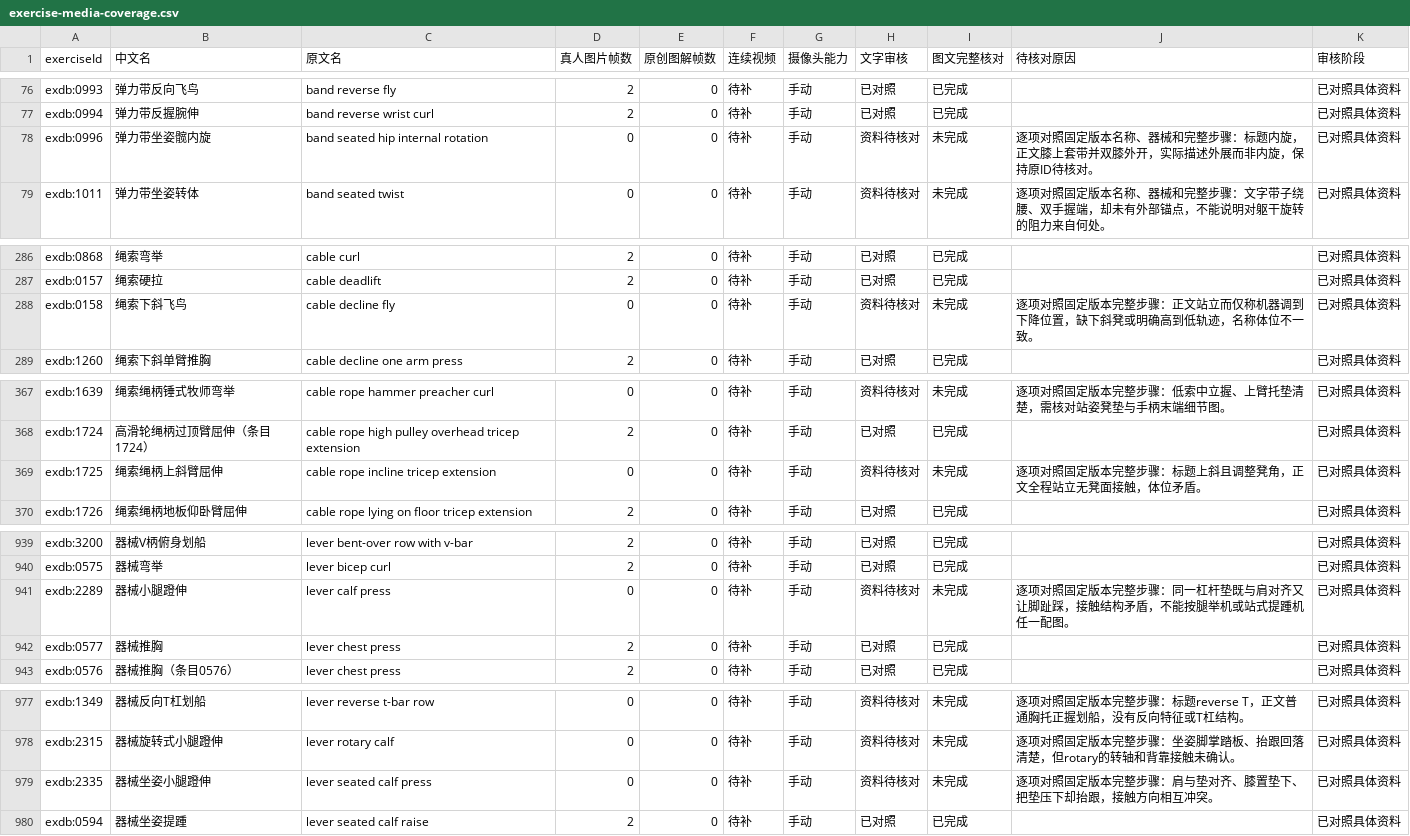
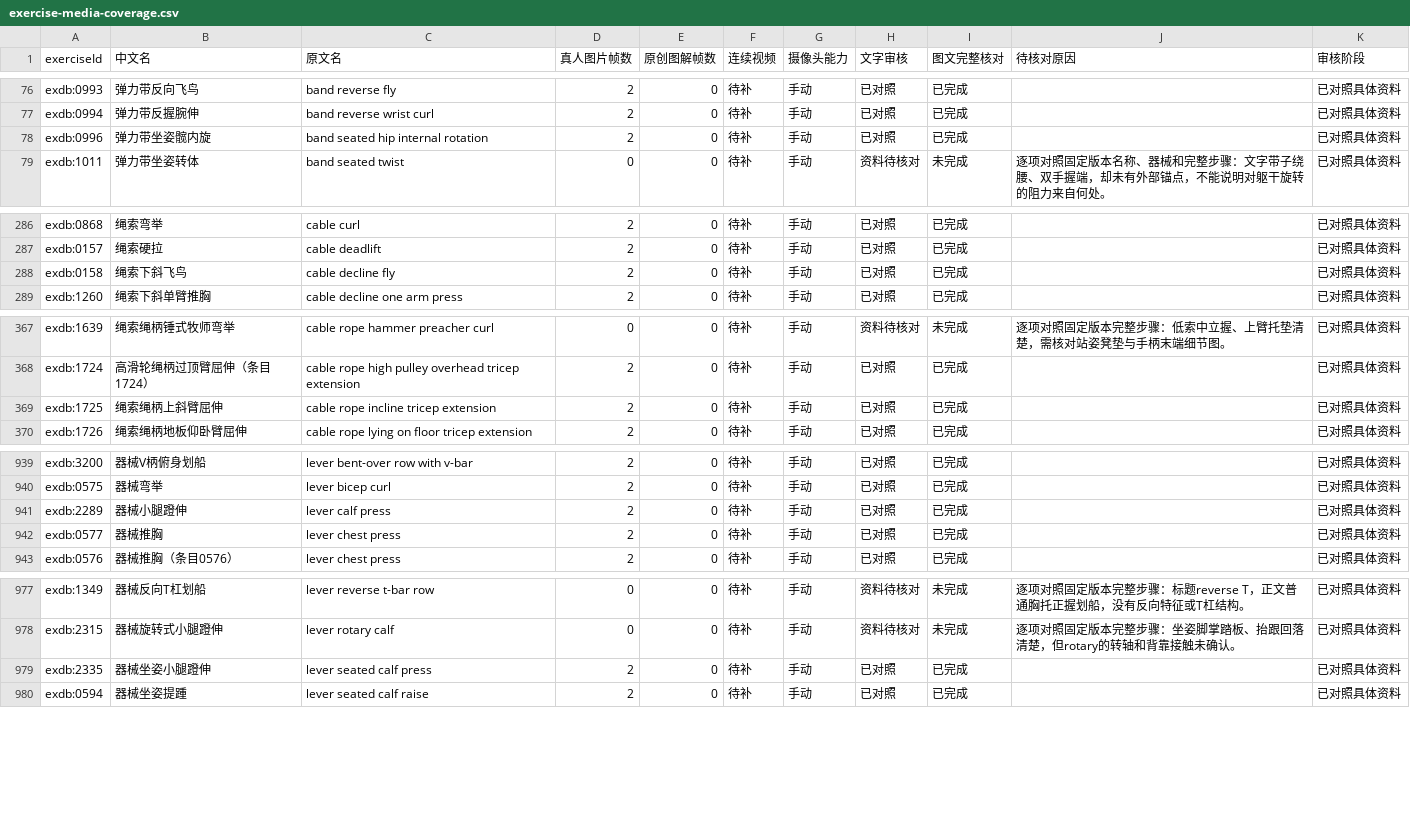
Before and after one commit to xuzerui6/MoveMate, a CSV file: docs/exercise-media-coverage.csv, drawn as a sheet; only a part is shown, gaps mark what is left out; the diff covers the shown part only.

```diff
--- a/docs/exercise-media-coverage.csv
+++ b/docs/exercise-media-coverage.csv
@@ -77,3 +77,3 @@
 "exdb:0994","弹力带反握腕伸","band reverse wrist curl","2","0","待补","手动","已对照","已完成","","已对照具体资料"
-"exdb:0996","弹力带坐姿髋内旋","band seated hip internal rotation","0","0","待补","手动","资料待核对","未完成","逐项对照固定版本名称、器械和完整步骤：标题内旋，正文膝上套带并双膝外开，实际描述外展而非内旋，保持原ID待核对。","已对照具体资料"
+"exdb:0996","弹力带坐姿髋内旋","band seated hip internal rotation","2","0","待补","手动","已对照","已完成","","已对照具体资料"
 "exdb:1011","弹力带坐姿转体","band seated twist","0","0","待补","手动","资料待核对","未完成","逐项对照固定版本名称、器械和完整步骤：文字带子绕腰、双手握端，却未有外部锚点，不能说明对躯干旋转的阻力来自何处。","已对照具体资料"
@@ -287,3 +287,3 @@
 "exdb:0157","绳索硬拉","cable deadlift","2","0","待补","手动","已对照","已完成","","已对照具体资料"
-"exdb:0158","绳索下斜飞鸟","cable decline fly","0","0","待补","手动","资料待核对","未完成","逐项对照固定版本完整步骤：正文站立而仅称机器调到下降位置，缺下斜凳或明确高到低轨迹，名称体位不一致。","已对照具体资料"
+"exdb:0158","绳索下斜飞鸟","cable decline fly","2","0","待补","手动","已对照","已完成","","已对照具体资料"
 "exdb:1260","绳索下斜单臂推胸","cable decline one arm press","2","0","待补","手动","已对照","已完成","","已对照具体资料"
@@ -368,3 +368,3 @@
 "exdb:1724","高滑轮绳柄过顶臂屈伸（条目1724）","cable rope high pulley overhead tricep extension","2","0","待补","手动","已对照","已完成","","已对照具体资料"
-"exdb:1725","绳索绳柄上斜臂屈伸","cable rope incline tricep extension","0","0","待补","手动","资料待核对","未完成","逐项对照固定版本完整步骤：标题上斜且调整凳角，正文全程站立无凳面接触，体位矛盾。","已对照具体资料"
+"exdb:1725","绳索绳柄上斜臂屈伸","cable rope incline tricep extension","2","0","待补","手动","已对照","已完成","","已对照具体资料"
 "exdb:1726","绳索绳柄地板仰卧臂屈伸","cable rope lying on floor tricep extension","2","0","待补","手动","已对照","已完成","","已对照具体资料"
@@ -940,3 +940,3 @@
 "exdb:0575","器械弯举","lever bicep curl","2","0","待补","手动","已对照","已完成","","已对照具体资料"
-"exdb:2289","器械小腿蹬伸","lever calf press","0","0","待补","手动","资料待核对","未完成","逐项对照固定版本完整步骤：同一杠杆垫既与肩对齐又让脚趾踩，接触结构矛盾，不能按腿举机或站式提踵机任一配图。","已对照具体资料"
+"exdb:2289","器械小腿蹬伸","lever calf press","2","0","待补","手动","已对照","已完成","","已对照具体资料"
 "exdb:0577","器械推胸","lever chest press","2","0","待补","手动","已对照","已完成","","已对照具体资料"
@@ -978,3 +978,3 @@
 "exdb:2315","器械旋转式小腿蹬伸","lever rotary calf","0","0","待补","手动","资料待核对","未完成","逐项对照固定版本完整步骤：坐姿脚掌踏板、抬跟回落清楚，但rotary的转轴和背靠接触未确认。","已对照具体资料"
-"exdb:2335","器械坐姿小腿蹬伸","lever seated calf press","0","0","待补","手动","资料待核对","未完成","逐项对照固定版本完整步骤：肩与垫对齐、膝置垫下、把垫压下却抬跟，接触方向相互冲突。","已对照具体资料"
+"exdb:2335","器械坐姿小腿蹬伸","lever seated calf press","2","0","待补","手动","已对照","已完成","","已对照具体资料"
 "exdb:0594","器械坐姿提踵","lever seated calf raise","2","0","待补","手动","已对照","已完成","","已对照具体资料"
```
Also changed, not shown: 8 edited cells elsewhere in this file, docs/exercise-media-missing.csv, 31 other files.
